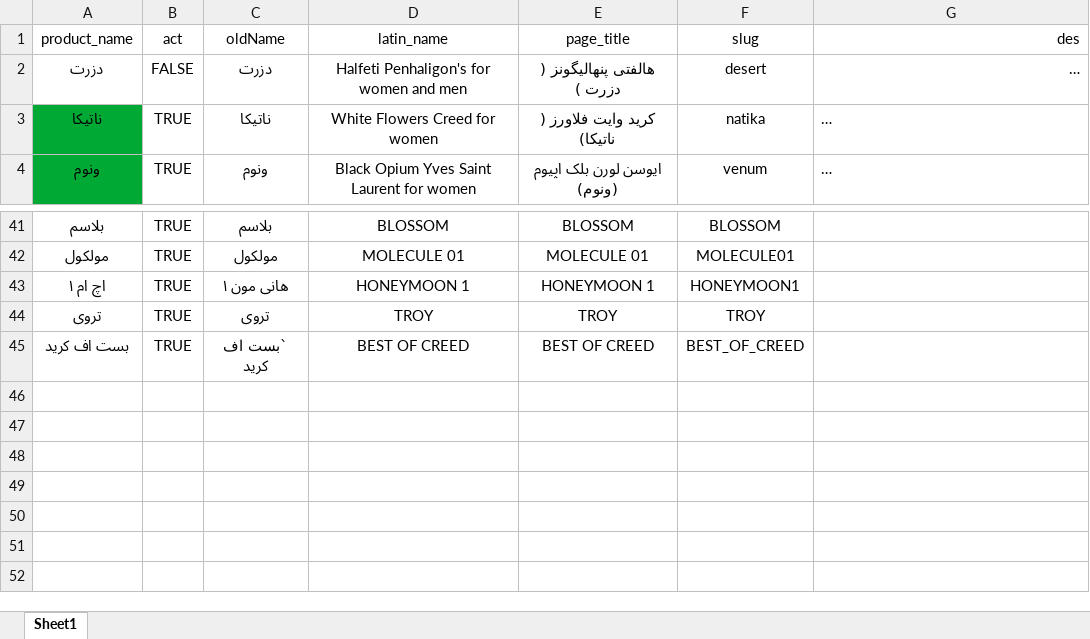
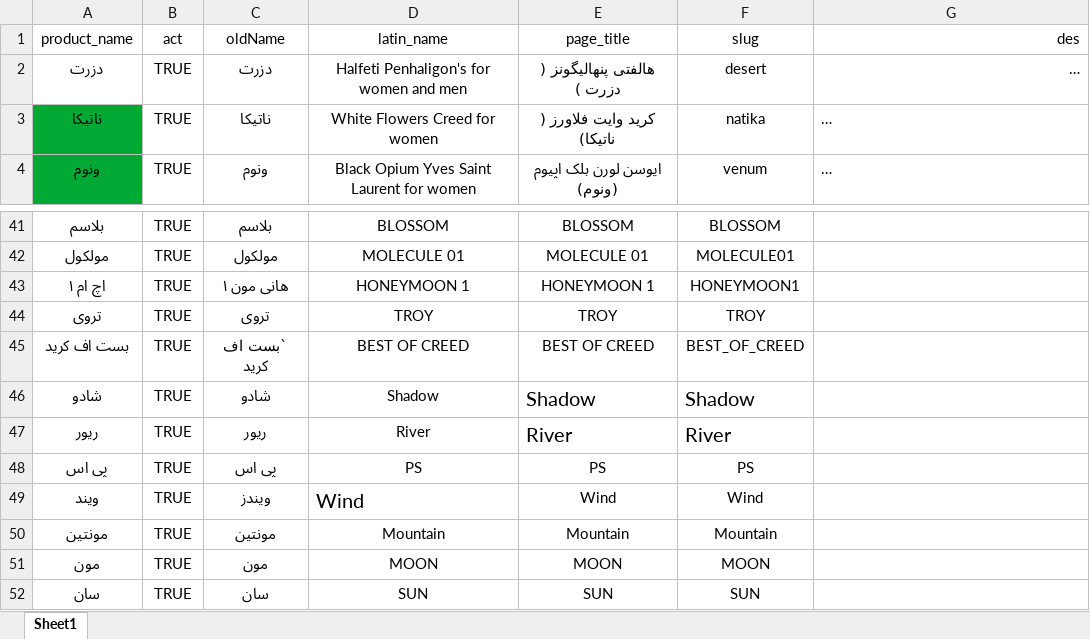
Before and after one commit to hoseinmazhari/honeymoon_knowledge, an Excel workbook: لیست محصولات فعال در سایت بروزرسانی ۰۳۰۳۲۳.xlsx, sheet Sheet1, drawn as a sheet; only a part is shown, gaps mark what is left out; long unchanged cells end in …; values as stored, in another font and other column widths than the file's, no borders; the diff names each change by its address in the sheet, - before the commit and + after, or states it on an @@ line.

```diff
--- a/لیست محصولات فعال در سایت بروزرسانی ۰۳۰۳۲۳.xlsx (sheet Sheet1)
+++ b/لیست محصولات فعال در سایت بروزرسانی ۰۳۰۳۲۳.xlsx (sheet Sheet1)
-B2 (act): FALSE
+B2 (act): TRUE
+row 46: شادو | TRUE | شادو | Shadow | Shadow | Shadow
+row 47: ریور | TRUE | ریور | River | River | River
+row 48: پی اس | TRUE | پی اس | PS | PS | PS
+row 49: ویند | TRUE | ویندز | Wind | Wind | Wind
+row 50: مونتین | TRUE | مونتین | Mountain | Mountain | Mountain
+row 51: مون | TRUE | مون | MOON | MOON | MOON
+row 52: سان | TRUE | سان | SUN | SUN | SUN
```
Also changed, not shown: formulas that keep their value, 3 other files.
